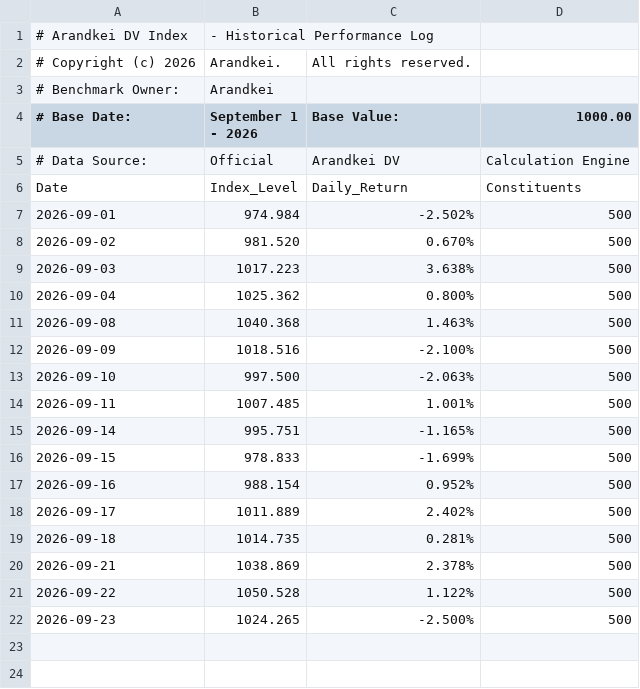
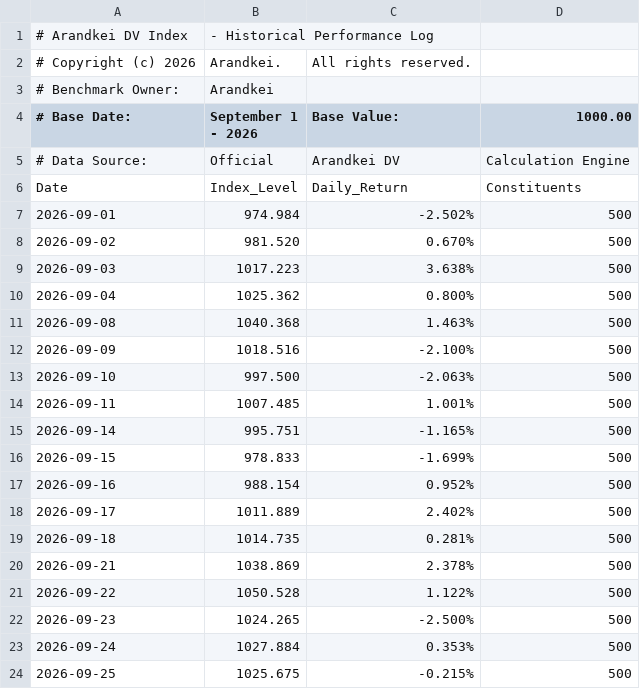
Before and after one commit to lunarodas/arandkei-500, a CSV file: data/DV_index_history.csv, drawn as a sheet; the diff names each change by its address in the sheet, - before the commit and + after, or states it on an @@ line.

Commit message:
Update DV_index_history.csv

```diff
--- a/data/DV_index_history.csv
+++ b/data/DV_index_history.csv
+row 23: 2026-09-24 | 1027.884 | 0.353% | 500
+row 24: 2026-09-25 | 1025.675 | -0.215% | 500
```
